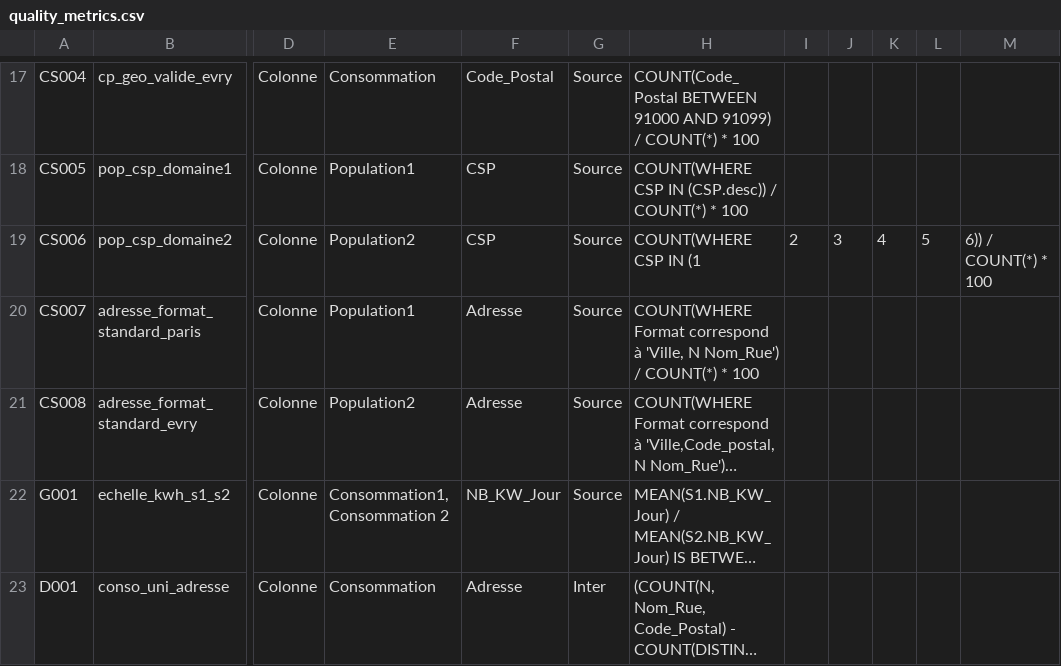
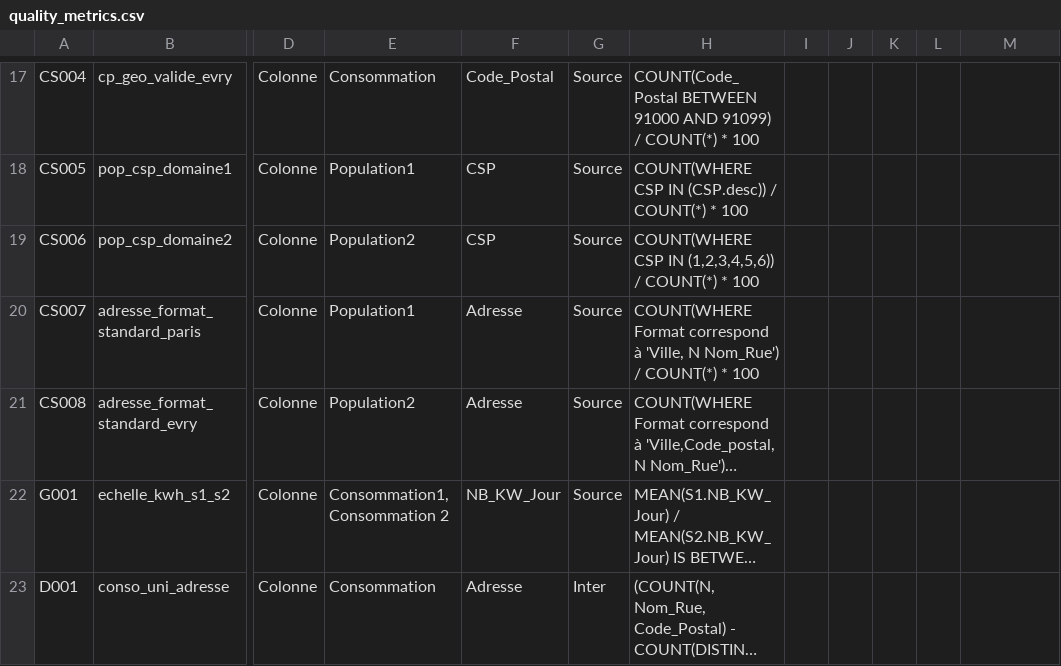
Before and after one commit to khaledbouabdallah/M2-DataScale-Data-Quality-Project, a CSV file: docs/quality_metrics.csv, drawn as a sheet; only a part is shown, gaps mark what is left out; long unchanged cells end in …; the diff names each change by its address in the sheet, - before the commit and + after, or states it on an @@ line.

Commit message:
Update quality metrics CSV format

```diff
--- a/docs/quality_metrics.csv
+++ b/docs/quality_metrics.csv
-H19: COUNT(WHERE CSP IN (1
+H19: COUNT(WHERE CSP IN (1,2,3,4,5,6)) / COUNT(*) * 100
-I19: 2
+I19: (empty)
-J19: 3
+J19: (empty)
-K19: 4
+K19: (empty)
-L19: 5
+L19: (empty)
-M19: 6)) / COUNT(*) * 100
+M19: (empty)
```
